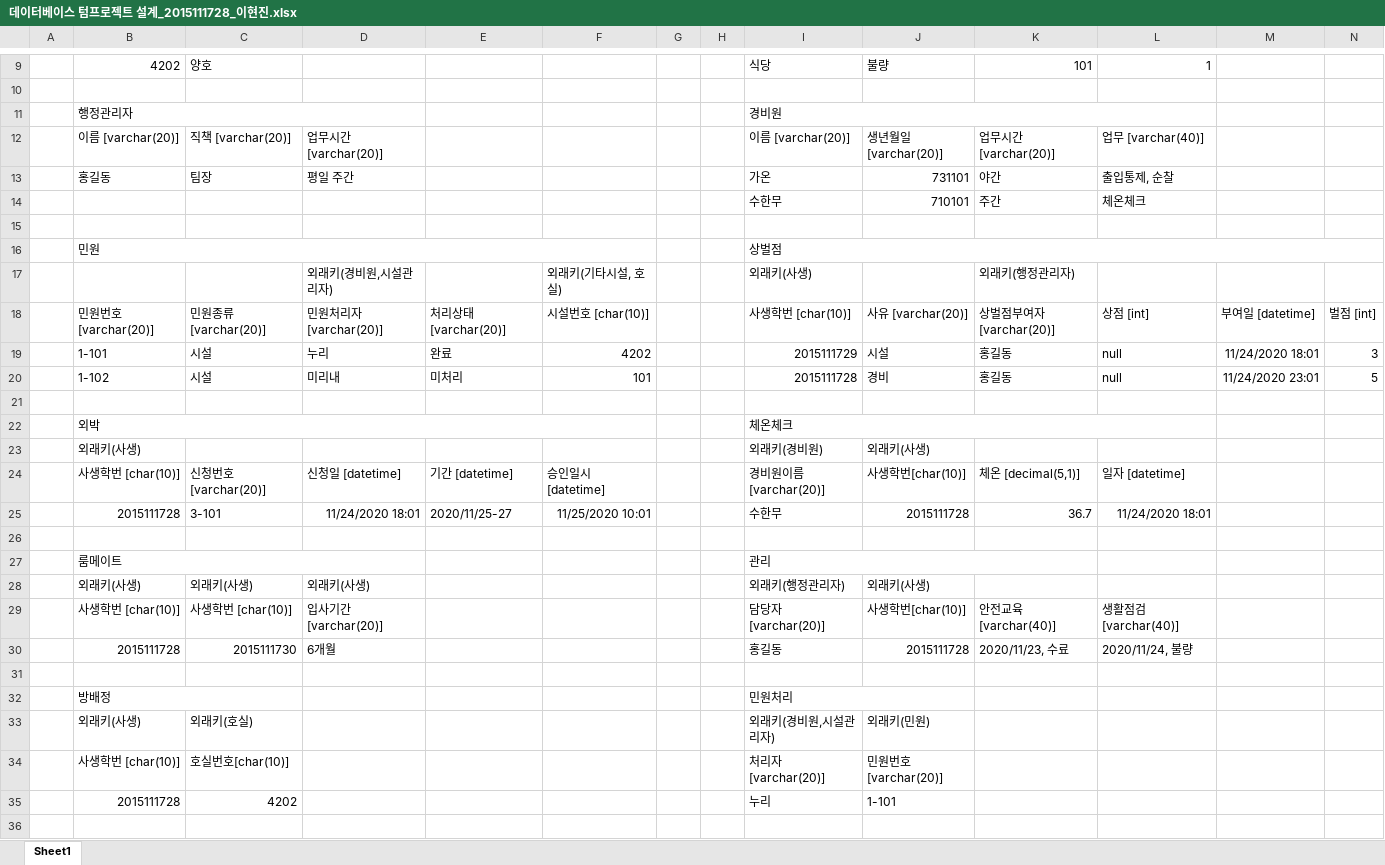
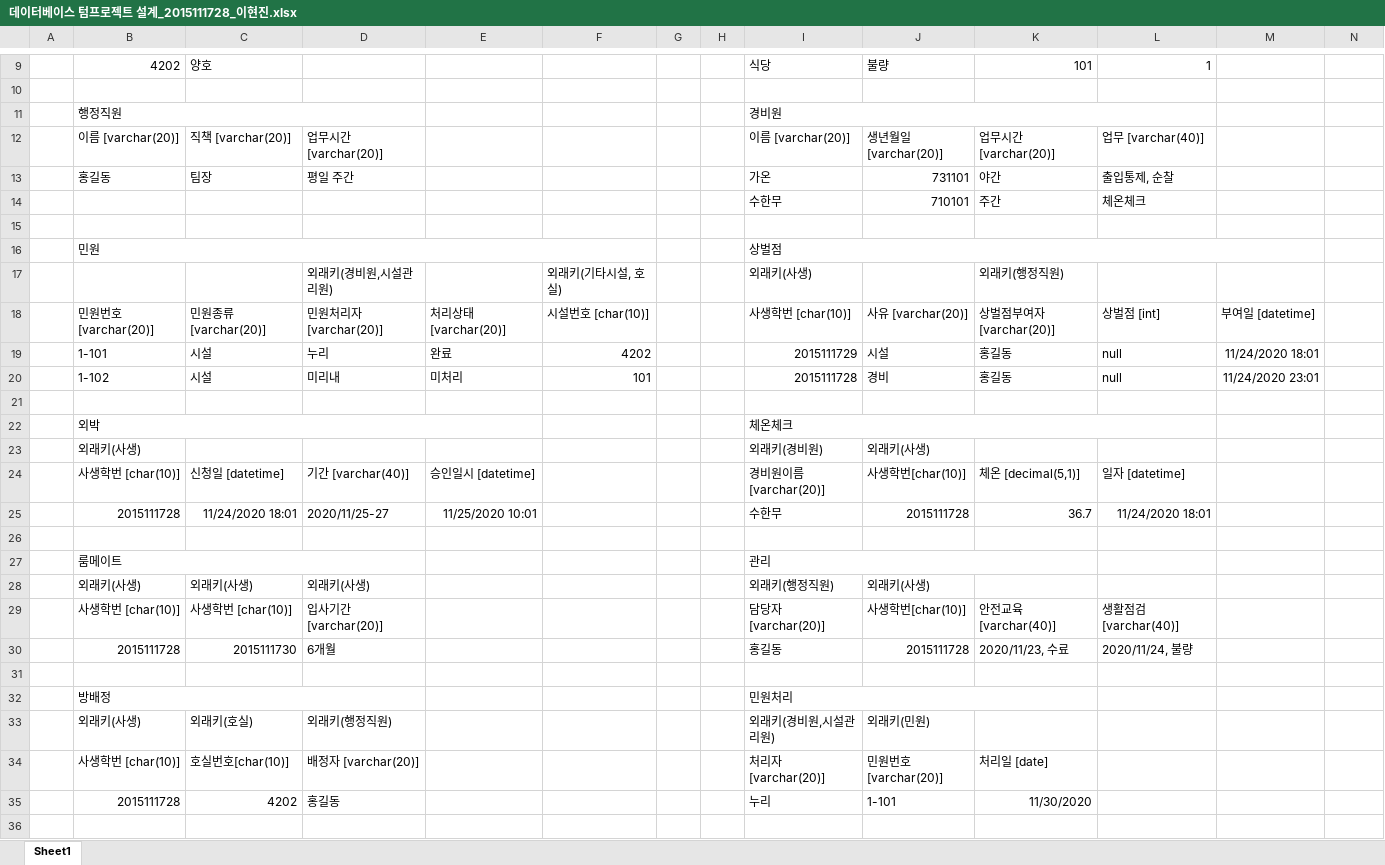
Before and after one commit to qorrha728/db202002, an Excel workbook: Term_Project/데이터베이스 텀프로젝트 설계_2015111728_이현진.xlsx, sheet Sheet1, drawn as a sheet; only a part is shown, gaps mark what is left out; values as stored, in another font and other column widths than the file's, no borders; removed rows and columns are numbered as before the commit, all else as after; the diff covers the shown part only; the diff names each change by its address in the sheet, - before the commit and + after, or states it on an @@ line.

Commit message:
Term_Project

```diff
--- a/Term_Project/데이터베이스 텀프로젝트 설계_2015111728_이현진.xlsx (sheet Sheet1)
+++ b/Term_Project/데이터베이스 텀프로젝트 설계_2015111728_이현진.xlsx (sheet Sheet1)
-B11: 행정관리자
+B11: 행정직원
-I16:N16 merged
+I16:M16 merged
-D17: 외래키(경비원,시설관리자)
+D17: 외래키(경비원,시설관리원)
-K17: 외래키(행정관리자)
+K17: 외래키(행정직원)
-L18: 상점 [int]
+L18: 상벌점 [int]
-N18: 벌점 [int]
+N18: (empty)
-N19: 3
+N19: (empty)
-N20: 5
+N20: (empty)
-B22:F22 merged
+B22:E22 merged
-C24: 신청번호[varchar(20)]
+C24: 신청일 [datetime]
-D24: 신청일 [datetime]
+D24: 기간 [varchar(40)]
-E24: 기간 [datetime]
+E24: 승인일시 [datetime]
-F24: 승인일시 [datetime]
+F24: (empty)
-C25: 3-101
+C25: 11/24/2020 18:01
-D25: 11/24/2020 18:01
+D25: 2020/11/25-27
-E25: 2020/11/25-27
+E25: 11/25/2020 10:01
-F25: 11/25/2020 10:01
+F25: (empty)
-I28: 외래키(행정관리자)
+I28: 외래키(행정직원)
-B32:C32 merged
+B32:D32 merged
-I32:J32 merged
+I32:K32 merged
-D33: (empty)
+D33: 외래키(행정직원)
-I33: 외래키(경비원,시설관리자)
+I33: 외래키(경비원,시설관리원)
-D34: (empty)
+D34: 배정자 [varchar(20)]
-K34: (empty)
+K34: 처리일 [date]
-D35: (empty)
+D35: 홍길동
-K35: (empty)
+K35: 11/30/2020
```
Also changed, not shown: 1 added row, 1 removed row, 15 edited cells and merged cells elsewhere in this sheet, 3 other files.
